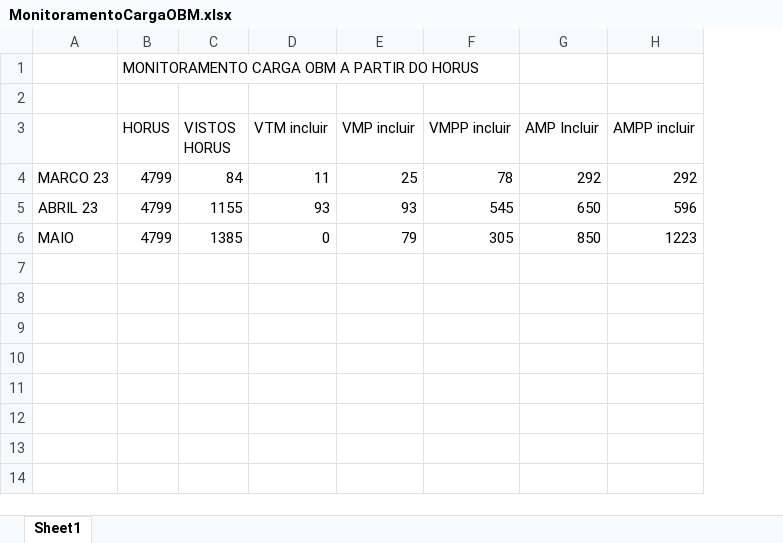
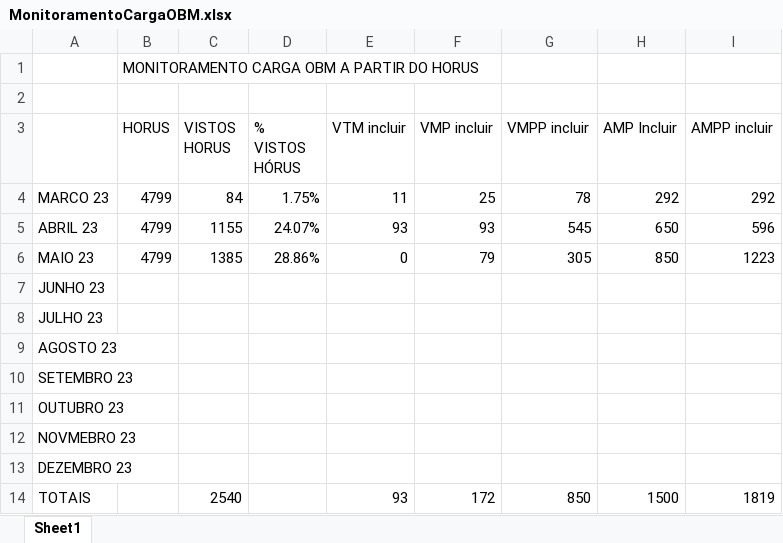
Before and after one commit to moaassis/https-git-codecommit.sa-east-1.amazonaws.com-v1-repos-ips-brasil-documentos, an Excel workbook: Gestão do Projeto/Indicadores/MonitoramentoCargaOBM.xlsx, sheet Sheet1, drawn as a sheet; values as stored, in another font and other column widths than the file's, no borders; the diff names each change by its address in the sheet, - before the commit and + after, or states it on an @@ line.

Commit message:
monitoramento carga OBM

```diff
--- a/Gestão do Projeto/Indicadores/MonitoramentoCargaOBM.xlsx (sheet Sheet1)
+++ b/Gestão do Projeto/Indicadores/MonitoramentoCargaOBM.xlsx (sheet Sheet1)
+column D (% VISTOS HÓRUS), rows 4-6: 1.75% | 24.07% | 28.86%
-A6: MAIO
+A6: MAIO 23
+row 7: JUNHO 23
+row 8: JULHO 23
+row 9: AGOSTO 23
+row 10: SETEMBRO 23
+row 11: OUTUBRO 23
+row 12: NOVMEBRO 23
+row 13: DEZEMBRO 23
+row 14: TOTAIS |  | 2540 |  | 93 | 172 | 850 | 1500 | 1819
```
Also changed, not shown: Gestão do Projeto/Indicadores/IndicadoresGI.xlsx.
